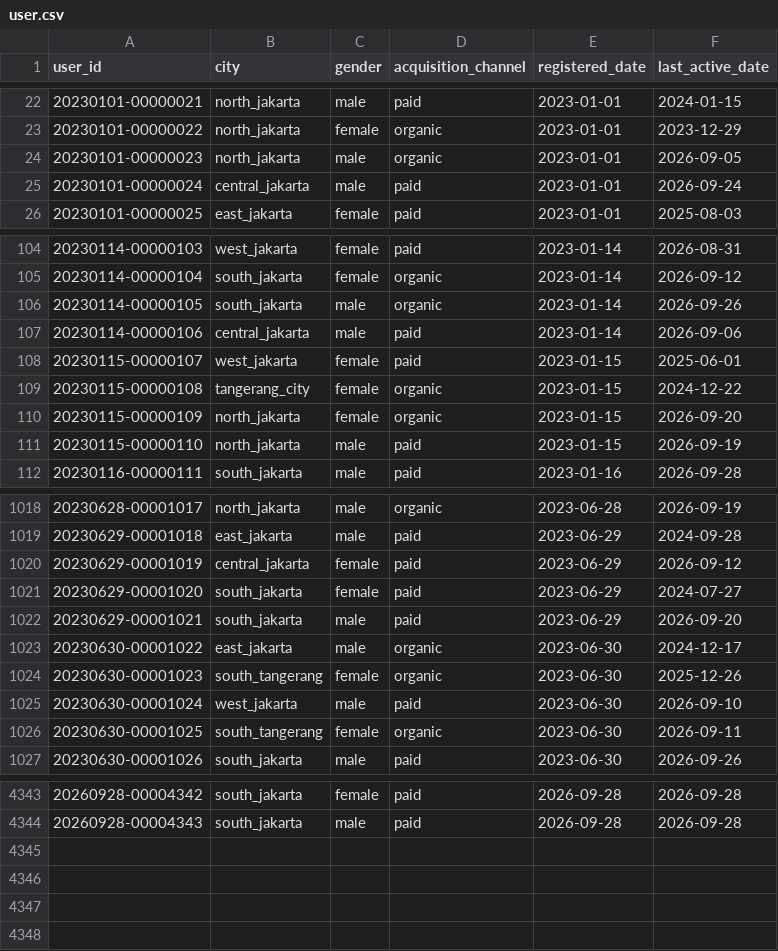
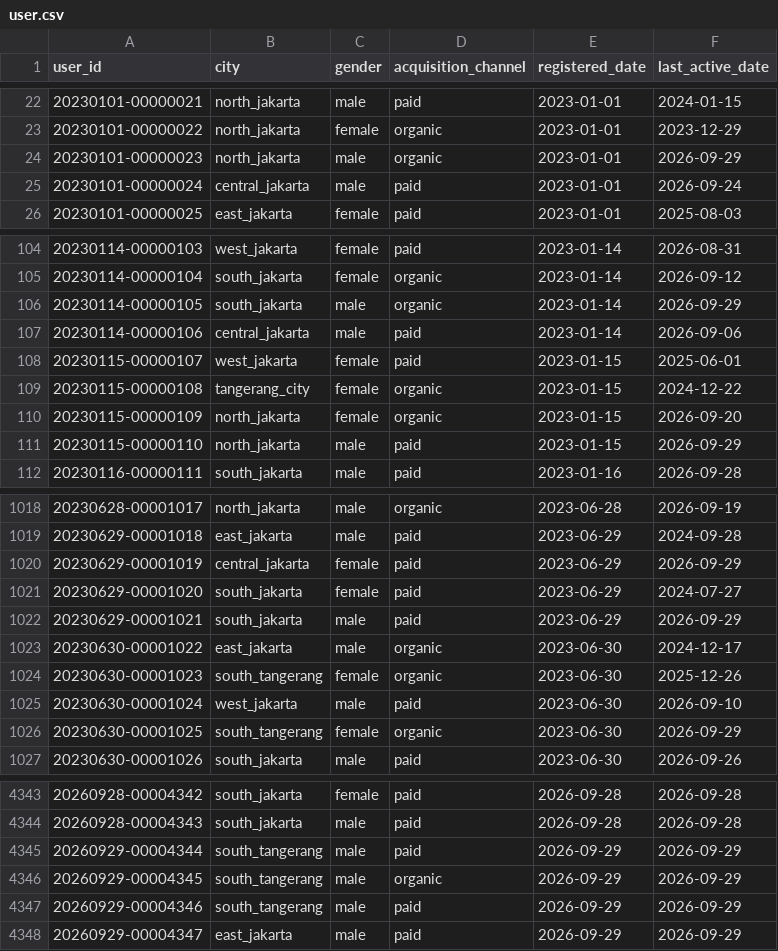
Before and after one commit to ibrasyad/creanu-labs, a CSV file: output/csv-file/user.csv, drawn as a sheet; only a part is shown, gaps mark what is left out; the diff covers the shown part only.

```diff
--- a/output/csv-file/user.csv
+++ b/output/csv-file/user.csv
@@ -23,3 +23,3 @@ user_id,city,gender,acquisition_channel,registered_date,last_active_date
 20230101-00000022,north_jakarta,female,organic,2023-01-01,2023-12-29
-20230101-00000023,north_jakarta,male,organic,2023-01-01,2026-09-05
+20230101-00000023,north_jakarta,male,organic,2023-01-01,2026-09-29
 20230101-00000024,central_jakarta,male,paid,2023-01-01,2026-09-24
@@ -105,3 +105,3 @@ user_id,city,gender,acquisition_channel,registered_date,last_active_date
 20230114-00000104,south_jakarta,female,organic,2023-01-14,2026-09-12
-20230114-00000105,south_jakarta,male,organic,2023-01-14,2026-09-26
+20230114-00000105,south_jakarta,male,organic,2023-01-14,2026-09-29
 20230114-00000106,central_jakarta,male,paid,2023-01-14,2026-09-06
@@ -110,3 +110,3 @@ user_id,city,gender,acquisition_channel,registered_date,last_active_date
 20230115-00000109,north_jakarta,female,organic,2023-01-15,2026-09-20
-20230115-00000110,north_jakarta,male,paid,2023-01-15,2026-09-19
+20230115-00000110,north_jakarta,male,paid,2023-01-15,2026-09-29
 20230116-00000111,south_jakarta,male,paid,2023-01-16,2026-09-28
@@ -1019,5 +1019,5 @@ user_id,city,gender,acquisition_channel,registered_date,last_active_date
 20230629-00001018,east_jakarta,male,paid,2023-06-29,2024-09-28
-20230629-00001019,central_jakarta,female,paid,2023-06-29,2026-09-12
+20230629-00001019,central_jakarta,female,paid,2023-06-29,2026-09-29
 20230629-00001020,south_jakarta,female,paid,2023-06-29,2024-07-27
-20230629-00001021,south_jakarta,male,paid,2023-06-29,2026-09-20
+20230629-00001021,south_jakarta,male,paid,2023-06-29,2026-09-29
 20230630-00001022,east_jakarta,male,organic,2023-06-30,2024-12-17
@@ -1025,3 +1025,3 @@ user_id,city,gender,acquisition_channel,registered_date,last_active_date
 20230630-00001024,west_jakarta,male,paid,2023-06-30,2026-09-10
-20230630-00001025,south_tangerang,female,organic,2023-06-30,2026-09-11
+20230630-00001025,south_tangerang,female,organic,2023-06-30,2026-09-29
 20230630-00001026,south_jakarta,male,paid,2023-06-30,2026-09-26
@@ -4344 +4344,5 @@ user_id,city,gender,acquisition_channel,registered_date,last_active_date
 20260928-00004343,south_jakarta,male,paid,2026-09-28,2026-09-28
+20260929-00004344,south_tangerang,male,paid,2026-09-29,2026-09-29
+20260929-00004345,south_tangerang,male,organic,2026-09-29,2026-09-29
+20260929-00004346,south_tangerang,male,paid,2026-09-29,2026-09-29
+20260929-00004347,east_jakarta,male,paid,2026-09-29,2026-09-29
```
Also changed, not shown: 76 edited cells elsewhere in this file, 9 other files.
